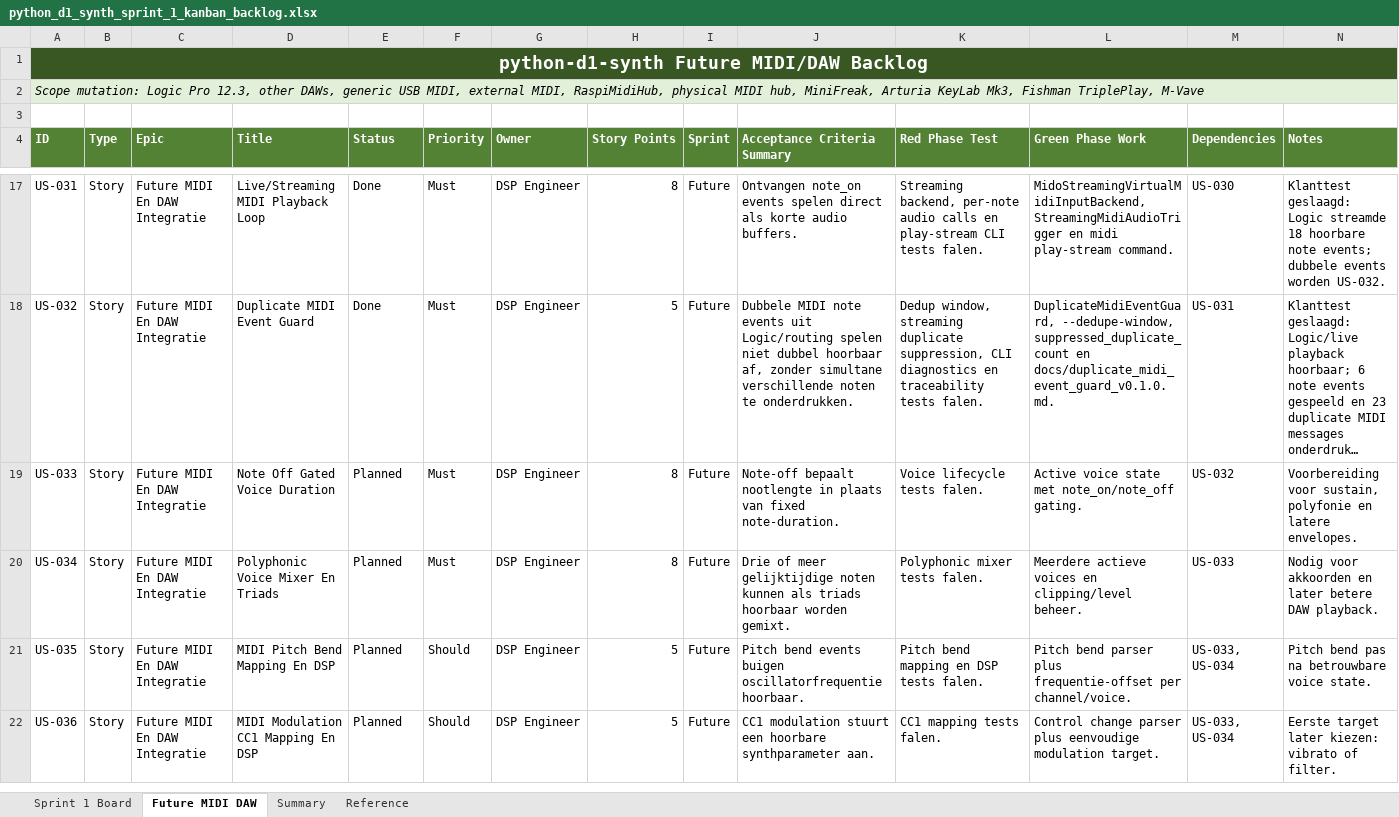
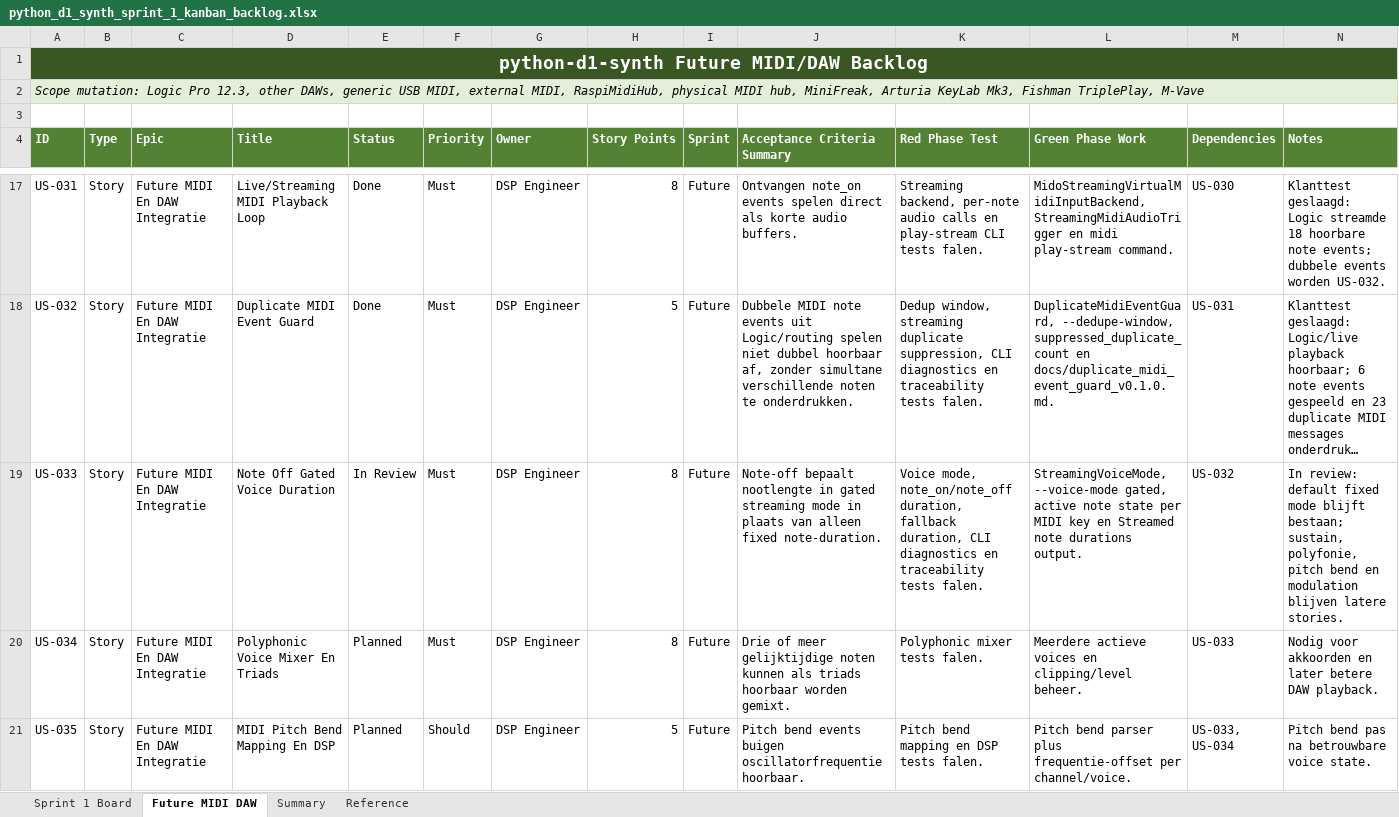
Before and after one commit to pappavis/python-d1-synth, an Excel workbook: outputs/CHATOD-20260709-D1PY-MVP-001/python_d1_synth_sprint_1_kanban_backlog.xlsx, sheet Future MIDI DAW, drawn as a sheet; only a part is shown, gaps mark what is left out; the shorter side is filled out with more unchanged rows; long unchanged cells end in …; values as stored, in another font and other column widths than the file's, no borders; table styles not drawn; the diff names each change by its address in the sheet, - before the commit and + after, or states it on an @@ line.

Commit message:
Add US-033 gated MIDI note duration

```diff
--- a/outputs/CHATOD-20260709-D1PY-MVP-001/python_d1_synth_sprint_1_kanban_backlog.xlsx (sheet Future MIDI DAW)
+++ b/outputs/CHATOD-20260709-D1PY-MVP-001/python_d1_synth_sprint_1_kanban_backlog.xlsx (sheet Future MIDI DAW)
-E19 (Status): Planned
+E19 (Status): In Review
-J19 (Acceptance Criteria Summary): …nootlengte in plaats van fixed note-duration.
+J19 (Acceptance Criteria Summary): …nootlengte in gated streaming mode in plaats van alleen fixed note-duration.
-K19 (Red Phase Test): Voice lifecycle tests falen.
+K19 (Red Phase Test): Voice mode, note_on/note_off duration, fallback duration, CLI diagnostics en traceability tests falen.
-L19 (Green Phase Work): Active voice state met note_on/note_off gating.
+L19 (Green Phase Work): StreamingVoiceMode, --voice-mode gated, active note state per MIDI key en Streamed note durations output.
-N19 (Notes): Voorbereiding voor sustain, polyfonie en latere envelopes.
+N19 (Notes): In review: default fixed mode blijft bestaan; sustain, polyfonie, pitch bend en modulation blijven latere stories.
```
Also changed, not shown: 12 other files.
